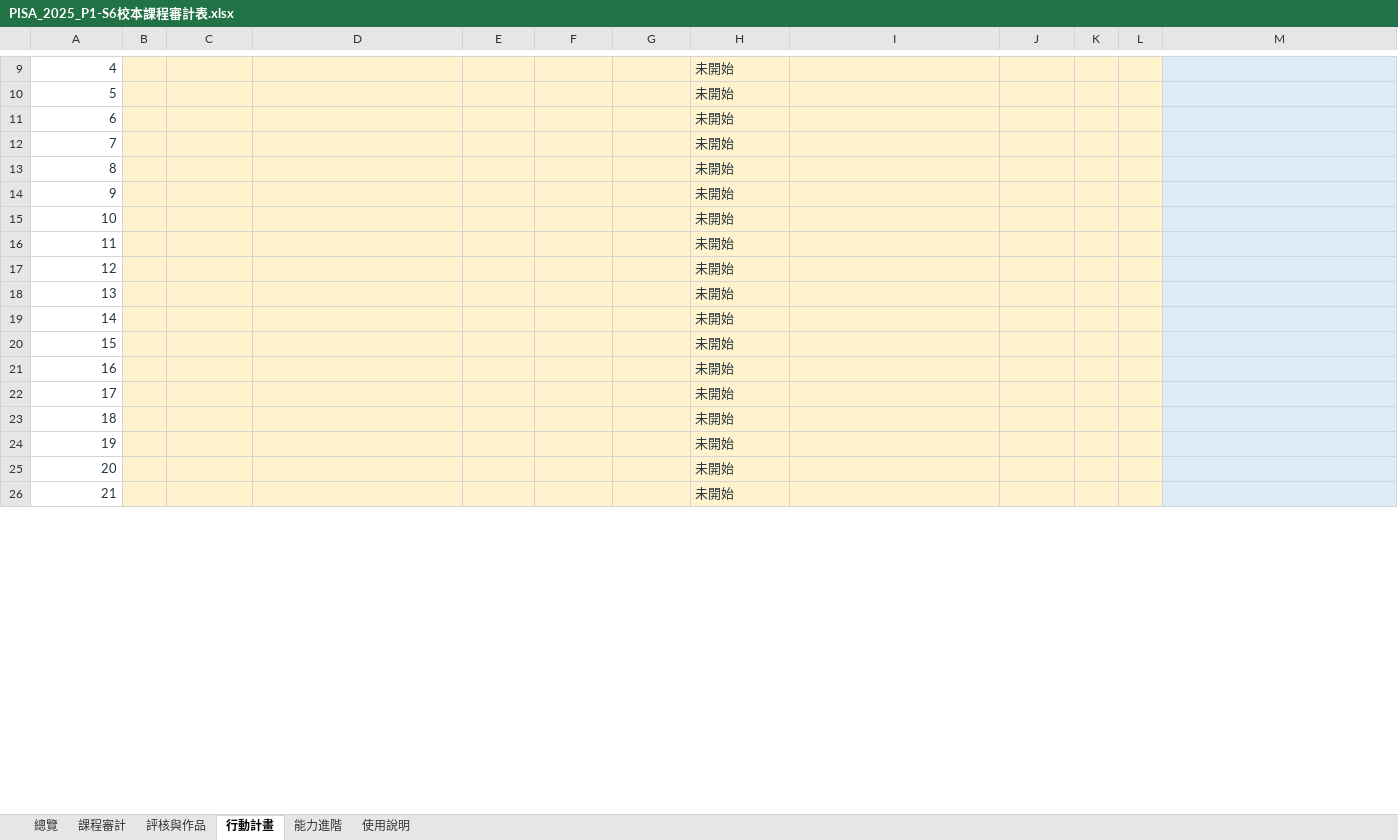
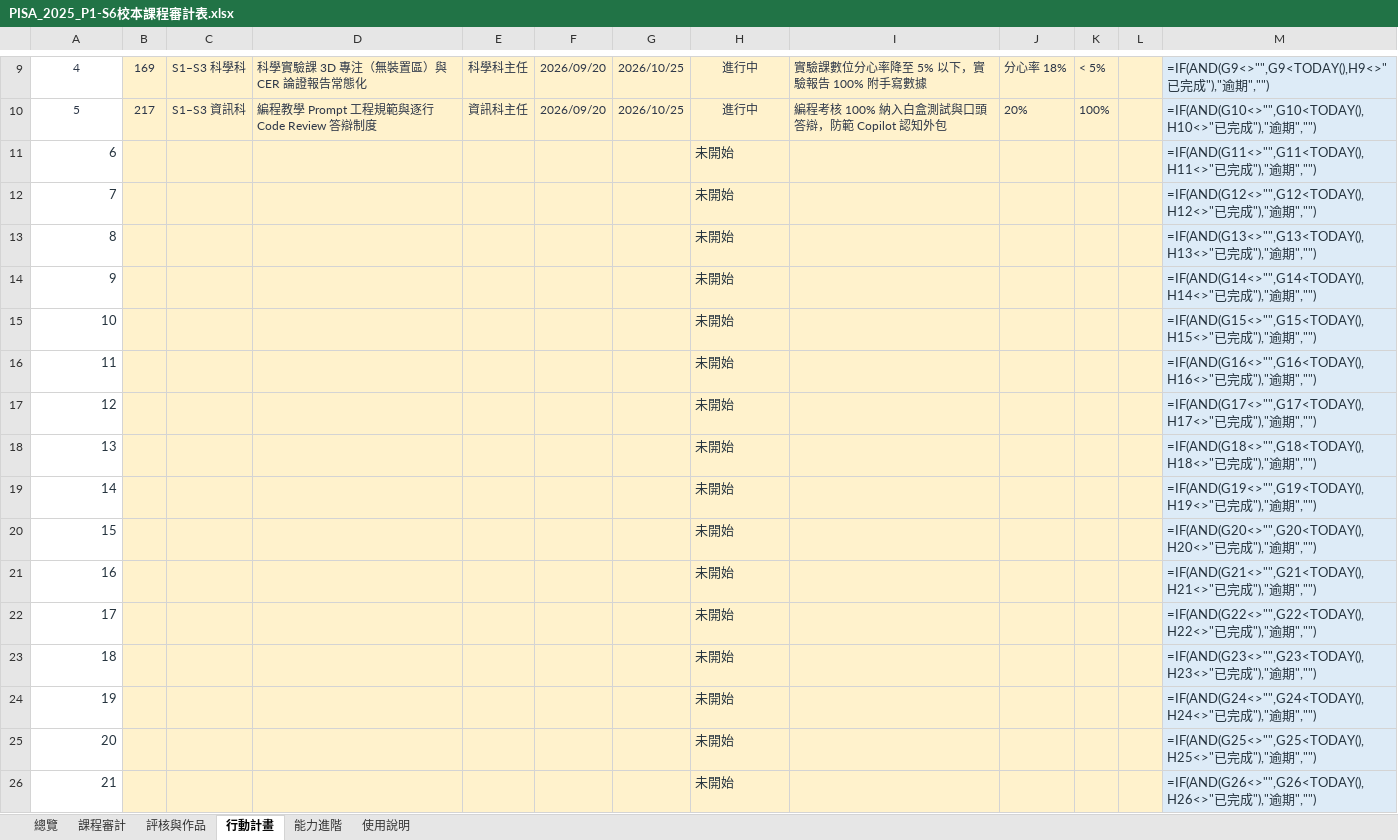
Before and after one commit to jtchen1225-a11y/pisa-2025-macau-curriculum-report, an Excel workbook: PISA_2025_P1-S6校本課程審計表.xlsx, sheet 行動計畫, drawn as a sheet; only a part is shown, gaps mark what is left out; values as stored, in another font and other column widths than the file's, no borders; formulas without a stored value are shown as written; conditional formats and table styles not drawn; the diff covers the shown part only; the diff names each change by its address in the sheet, - before the commit and + after, or states it on an @@ line.

```diff
--- a/PISA_2025_P1-S6校本課程審計表.xlsx (sheet 行動計畫)
+++ b/PISA_2025_P1-S6校本課程審計表.xlsx (sheet 行動計畫)
@@ A9:A10 text size: smaller, alignment: right → center @@
-B9: (empty)
+B9: 169
-C9: (empty)
+C9: S1–S3 科學科
-D9: (empty)
+D9: 科學實驗課 3D 專注（無裝置區）與 CER 論證報告常態化
-E9: (empty)
+E9: 科學科主任
-F9:F10: (empty)
+F9:F10: 2026/09/20
-G9:G10: (empty)
+G9:G10: 2026/10/25
-H9:H10: 未開始
+H9:H10: 進行中
@@ H9:H10 text size: smaller, alignment: left → center @@
-I9: (empty)
+I9: 實驗課數位分心率降至 5% 以下，實驗報告 100% 附手寫數據
-J9: (empty)
+J9: 分心率 18%
-K9: (empty)
+K9: < 5%
-M9: (empty)
+M9: =IF(AND(G9<>"",G9<TODAY(),H9<>"已完成"),"逾期","")
-B10: (empty)
+B10: 217
-C10: (empty)
+C10: S1–S3 資訊科
-D10: (empty)
+D10: 編程教學 Prompt 工程規範與逐行 Code Review 答辯制度
-E10: (empty)
+E10: 資訊科主任
-I10: (empty)
+I10: 編程考核 100% 納入白盒測試與口頭答辯，防範 Copilot 認知外包
-J10: (empty)
+J10: 20%
-K10: (empty)
+K10: 100%
-M10: (empty)
+M10: =IF(AND(G10<>"",G10<TODAY(),H10<>"已完成"),"逾期","")
-M11: (empty)
+M11: =IF(AND(G11<>"",G11<TODAY(),H11<>"已完成"),"逾期","")
-M12: (empty)
+M12: =IF(AND(G12<>"",G12<TODAY(),H12<>"已完成"),"逾期","")
-M13: (empty)
+M13: =IF(AND(G13<>"",G13<TODAY(),H13<>"已完成"),"逾期","")
-M14: (empty)
+M14: =IF(AND(G14<>"",G14<TODAY(),H14<>"已完成"),"逾期","")
-M15: (empty)
+M15: =IF(AND(G15<>"",G15<TODAY(),H15<>"已完成"),"逾期","")
-M16: (empty)
+M16: =IF(AND(G16<>"",G16<TODAY(),H16<>"已完成"),"逾期","")
-M17: (empty)
+M17: =IF(AND(G17<>"",G17<TODAY(),H17<>"已完成"),"逾期","")
-M18: (empty)
+M18: =IF(AND(G18<>"",G18<TODAY(),H18<>"已完成"),"逾期","")
-M19: (empty)
+M19: =IF(AND(G19<>"",G19<TODAY(),H19<>"已完成"),"逾期","")
-M20: (empty)
+M20: =IF(AND(G20<>"",G20<TODAY(),H20<>"已完成"),"逾期","")
-M21: (empty)
+M21: =IF(AND(G21<>"",G21<TODAY(),H21<>"已完成"),"逾期","")
-M22: (empty)
+M22: =IF(AND(G22<>"",G22<TODAY(),H22<>"已完成"),"逾期","")
-M23: (empty)
+M23: =IF(AND(G23<>"",G23<TODAY(),H23<>"已完成"),"逾期","")
-M24: (empty)
+M24: =IF(AND(G24<>"",G24<TODAY(),H24<>"已完成"),"逾期","")
-M25: (empty)
+M25: =IF(AND(G25<>"",G25<TODAY(),H25<>"已完成"),"逾期","")
-M26: (empty)
+M26: =IF(AND(G26<>"",G26<TODAY(),H26<>"已完成"),"逾期","")
```
Also changed, not shown: 92 edited cells and cell formats elsewhere in this sheet, sheet 課程審計, sheet 能力進階, sheet 總覽, sheet 評核與作品, charts or pictures, 2 other files.
